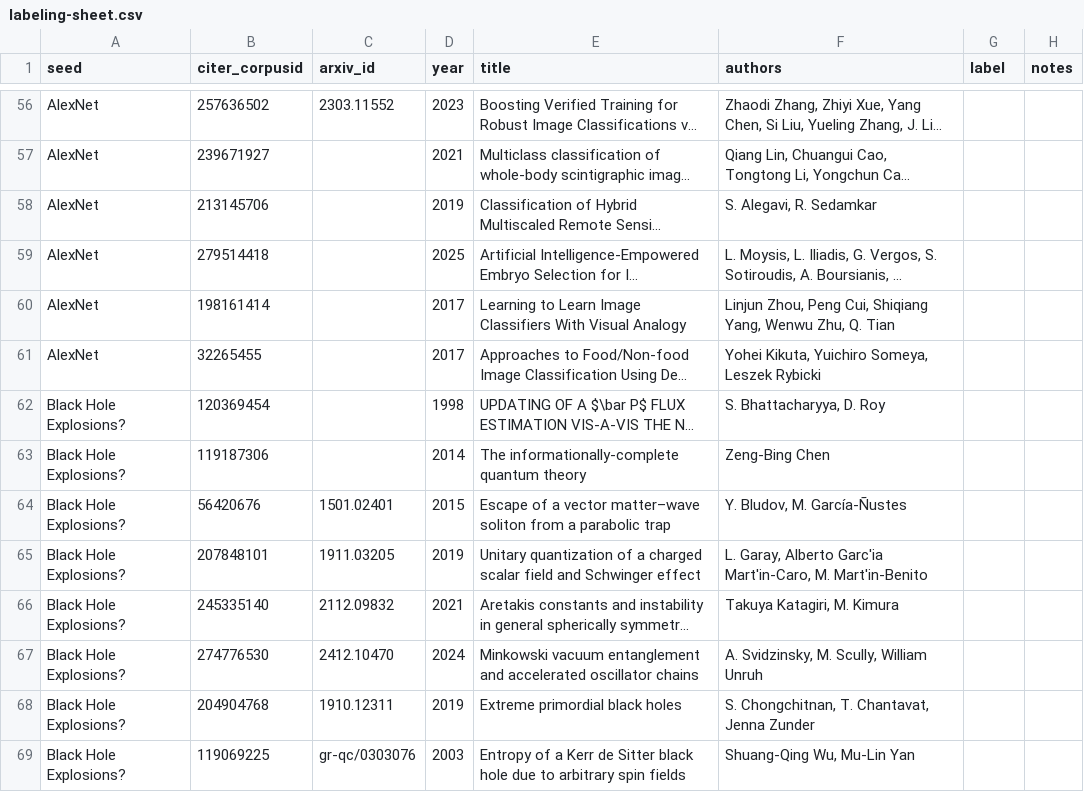
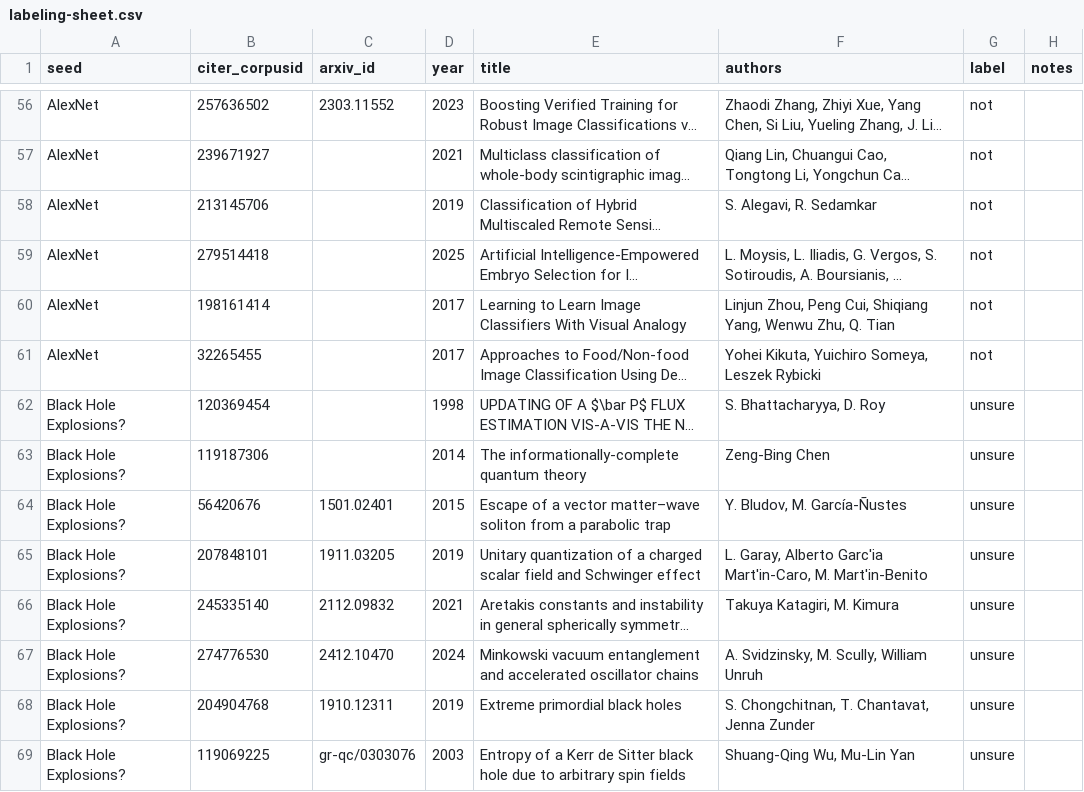
Before and after one commit to patrickjames0132/atlas, a CSV file: research/landmark-threshold/defining-landmark-papers/01_hand-labeled-anchor/labeling-sheet.csv, drawn as a sheet; only a part is shown, gaps mark what is left out; long unchanged cells end in …; the diff covers the shown part only; the diff names each change by its address in the sheet, - before the commit and + after, or states it on an @@ line.

```diff
--- a/research/landmark-threshold/defining-landmark-papers/01_hand-labeled-anchor/labeling-sheet.csv
+++ b/research/landmark-threshold/defining-landmark-papers/01_hand-labeled-anchor/labeling-sheet.csv
-G56:G61 (label): (empty)
+G56:G61 (label): not
-G62:G69 (label): (empty)
+G62:G69 (label): unsure
```
Also changed, not shown: 136 edited cells elsewhere in this file, 4 other files.
